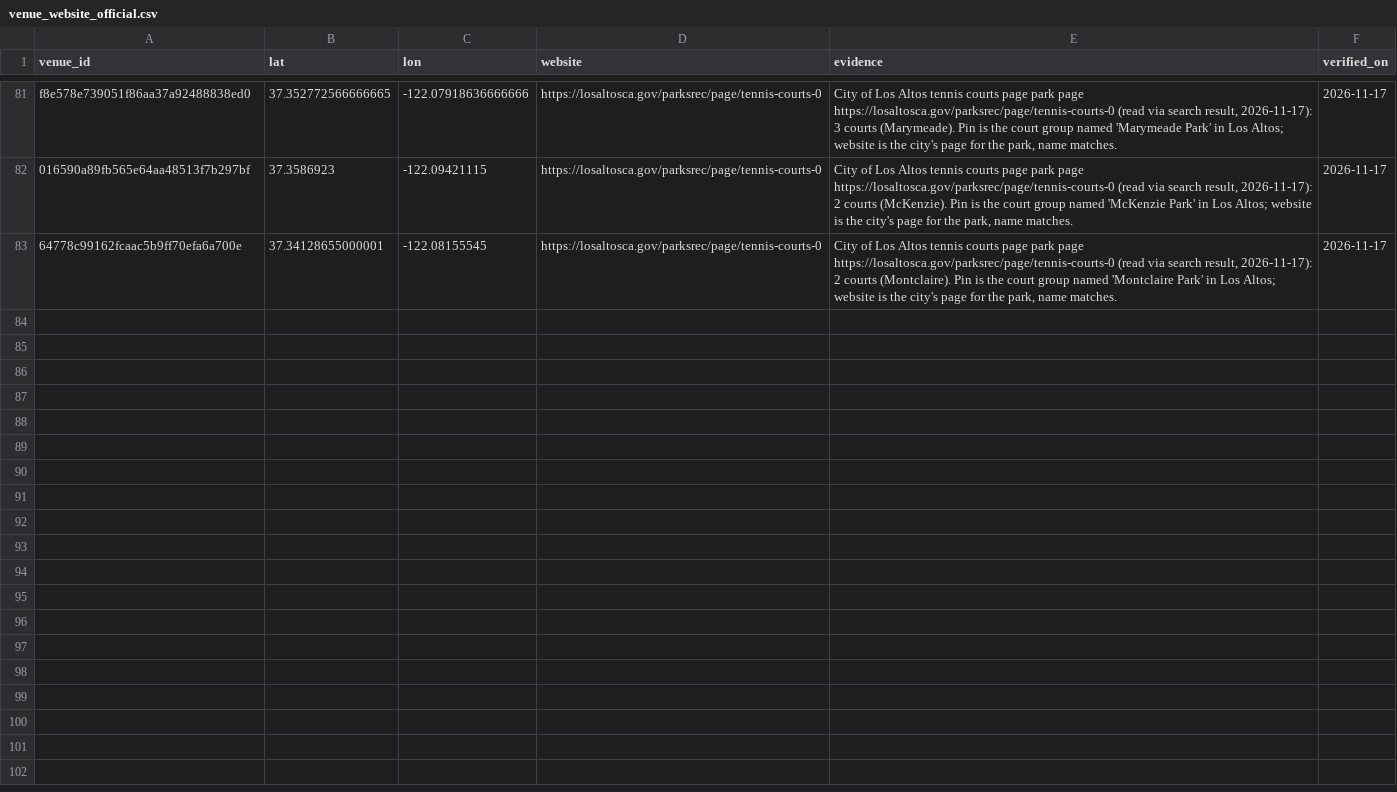
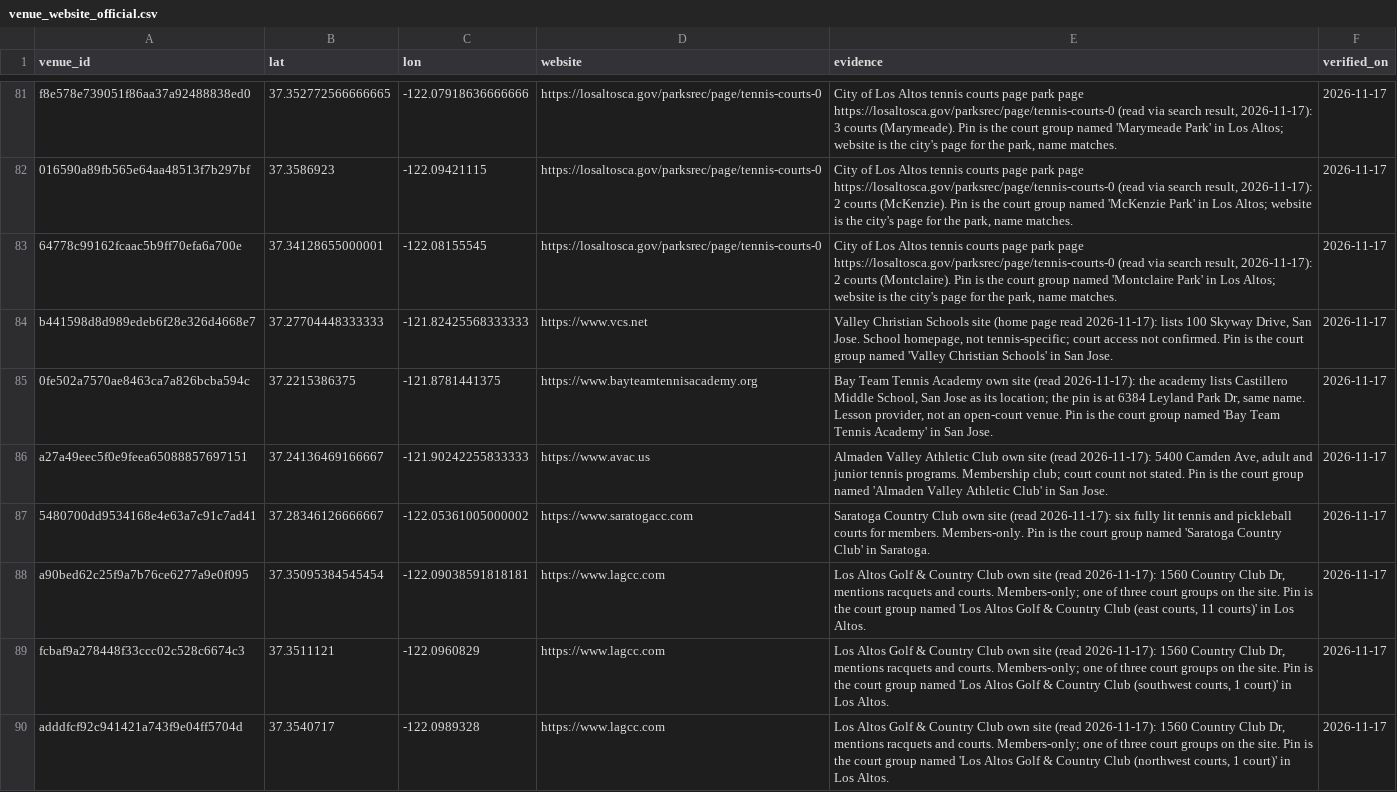
Before and after one commit to abov/courtconnect-ca, a CSV file: transform/seeds/venue_website_official.csv, drawn as a sheet; only a part is shown, gaps mark what is left out; the diff names each change by its address in the sheet, - before the commit and + after, or states it on an @@ line.

```diff
--- a/transform/seeds/venue_website_official.csv
+++ b/transform/seeds/venue_website_official.csv
+row 84: b441598d8d989edeb6f28e326d4668e7 | 37.27704448333333 | -121.82425568333333 | https://www.vcs.net | Valley Christian Schools site (home page read 2026-11-17): lists 100 Skyway Drive, San Jose. School homepage, not tennis-specific; court access not confirmed. Pin is the court group named 'Valley Christian Schools' in San Jose. | 2026-11-17
+row 85: 0fe502a7570ae8463ca7a826bcba594c | 37.2215386375 | -121.8781441375 | https://www.bayteamtennisacademy.org | Bay Team Tennis Academy own site (read 2026-11-17): the academy lists Castillero Middle School, San Jose as its location; the pin is at 6384 Leyland Park Dr, same name. Lesson provider, not an open-court venue. Pin is the court group named 'Bay Team Tennis Academy' in San Jose. | 2026-11-17
+row 86: a27a49eec5f0e9feea65088857697151 | 37.24136469166667 | -121.90242255833333 | https://www.avac.us | Almaden Valley Athletic Club own site (read 2026-11-17): 5400 Camden Ave, adult and junior tennis programs. Membership club; court count not stated. Pin is the court group named 'Almaden Valley Athletic Club' in San Jose. | 2026-11-17
+row 87: 5480700dd9534168e4e63a7c91c7ad41 | 37.28346126666667 | -122.05361005000002 | https://www.saratogacc.com | Saratoga Country Club own site (read 2026-11-17): six fully lit tennis and pickleball courts for members. Members-only. Pin is the court group named 'Saratoga Country Club' in Saratoga. | 2026-11-17
+row 88: a90bed62c25f9a7b76ce6277a9e0f095 | 37.35095384545454 | -122.09038591818181 | https://www.lagcc.com | Los Altos Golf & Country Club own site (read 2026-11-17): 1560 Country Club Dr, mentions racquets and courts. Members-only; one of three court groups on the site. Pin is the court group named 'Los Altos Golf & Country Club (east courts, 11 courts)' in Los Altos. | 2026-11-17
+row 89: fcbaf9a278448f33ccc02c528c6674c3 | 37.3511121 | -122.0960829 | https://www.lagcc.com | Los Altos Golf & Country Club own site (read 2026-11-17): 1560 Country Club Dr, mentions racquets and courts. Members-only; one of three court groups on the site. Pin is the court group named 'Los Altos Golf & Country Club (southwest courts, 1 court)' in Los Altos. | 2026-11-17
+row 90: adddfcf92c941421a743f9e04ff5704d | 37.3540717 | -122.0989328 | https://www.lagcc.com | Los Altos Golf & Country Club own site (read 2026-11-17): 1560 Country Club Dr, mentions racquets and courts. Members-only; one of three court groups on the site. Pin is the court group named 'Los Altos Golf & Country Club (northwest courts, 1 court)' in Los Altos. | 2026-11-17
```
Also changed, not shown: 1 other file.
